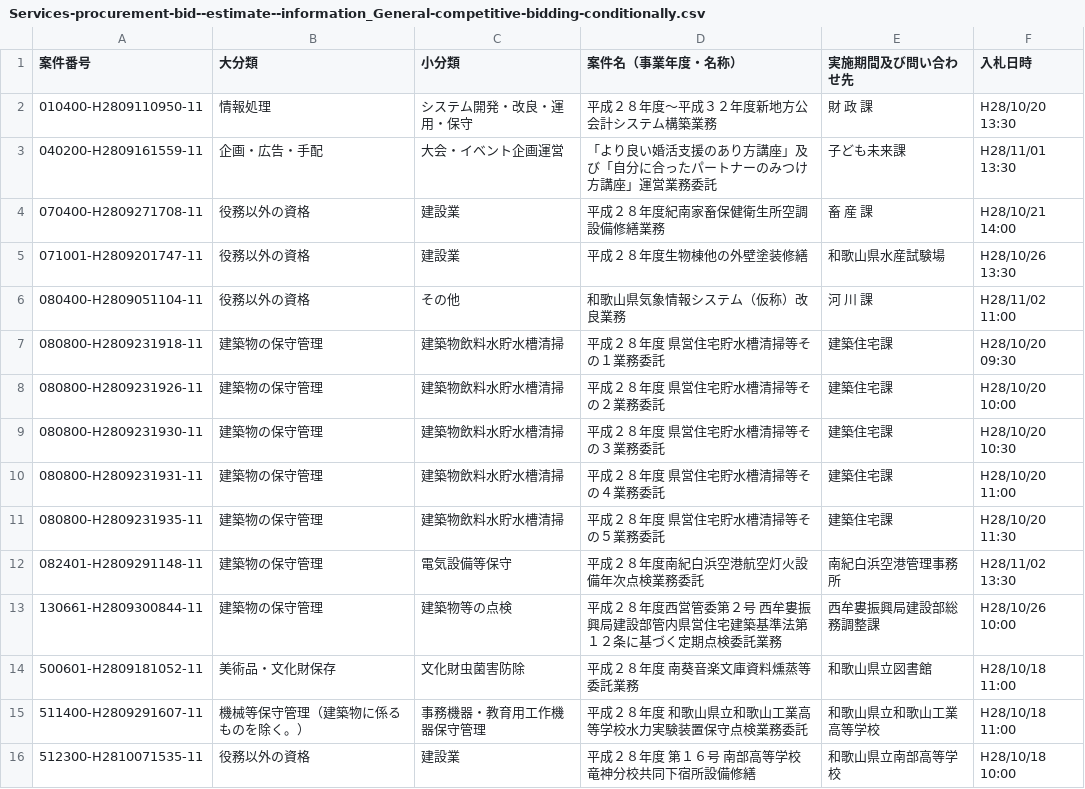
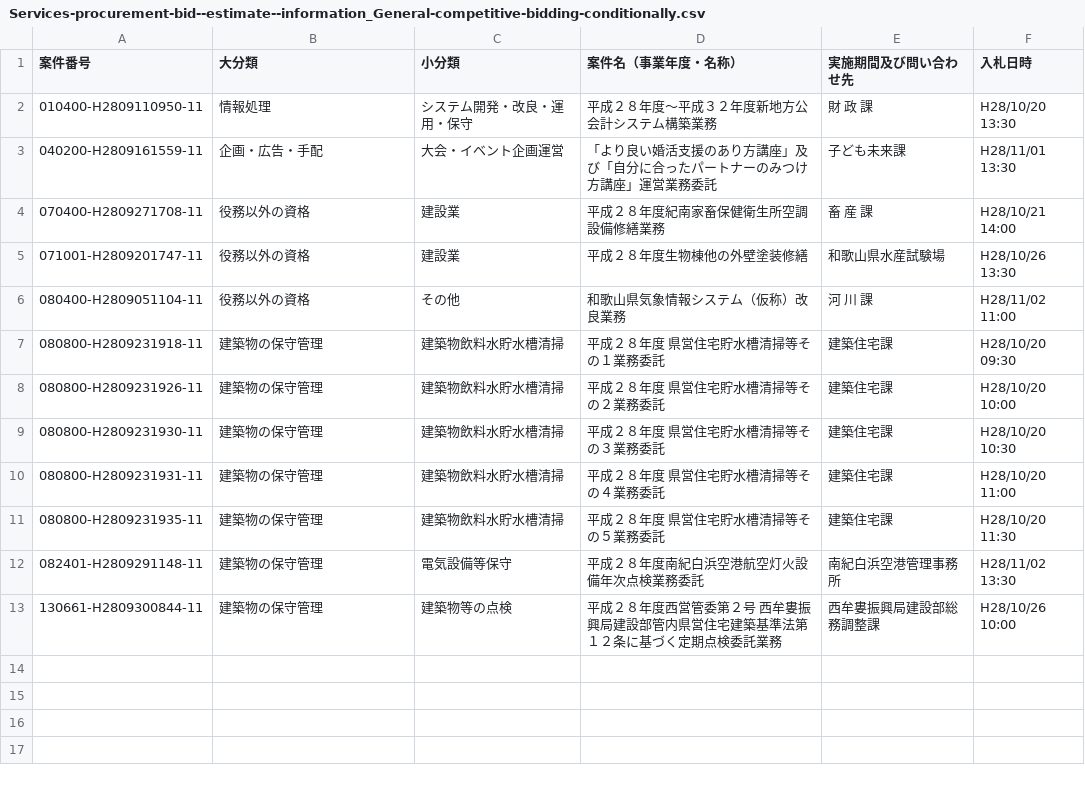
Before and after one commit to wakayama-pref-org/Services-procurement-bid--estimate--information_General-competitive-bidding-conditionally, a CSV file: CSV/Services-procurement-bid--estimate--information_General-competitive-bidding-conditionally.csv, drawn as a sheet.

```diff
--- a/CSV/Services-procurement-bid--estimate--information_General-competitive-bidding-conditionally.csv
+++ b/CSV/Services-procurement-bid--estimate--information_General-competitive-bidding-conditionally.csv
@@ -13,4 +13 @@
 "130661-H2809300844-11","建築物の保守管理","建築物等の点検","平成２８年度西営管委第２号　西牟婁振興局建設部管内県営住宅建築基準法第１２条に基づく定期点検委託業務","西牟婁振興局建設部総務調整課","H28/10/26 10:00"
-"500601-H2809181052-11","美術品・文化財保存","文化財虫菌害防除","平成２８年度　南葵音楽文庫資料燻蒸等委託業務","和歌山県立図書館","H28/10/18 11:00"
-"511400-H2809291607-11","機械等保守管理（建築物に係るものを除く。）","事務機器・教育用工作機器保守管理","平成２８年度　和歌山県立和歌山工業高等学校水力実験装置保守点検業務委託","和歌山県立和歌山工業高等学校","H28/10/18 11:00"
-"512300-H2810071535-11","役務以外の資格","建設業","平成２８年度　第１６号　南部高等学校竜神分校共同下宿所設備修繕","和歌山県立南部高等学校","H28/10/18 10:00"
```
Also changed, not shown: 1 other file.
